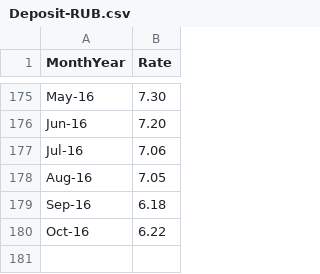
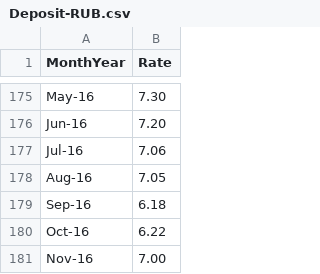
Before and after one commit to dmitryleskov/instrument-comparison, a CSV file: data/Deposit-RUB.csv, drawn as a sheet; only a part is shown, gaps mark what is left out.

```diff
--- a/data/Deposit-RUB.csv
+++ b/data/Deposit-RUB.csv
@@ -180 +180,2 @@ Sep-16,6.18
 Oct-16,6.22
+Nov-16,7.00
```
Also changed, not shown: data/Deposit-EUR.csv, data/Deposit-USD.csv, 2 other files.
